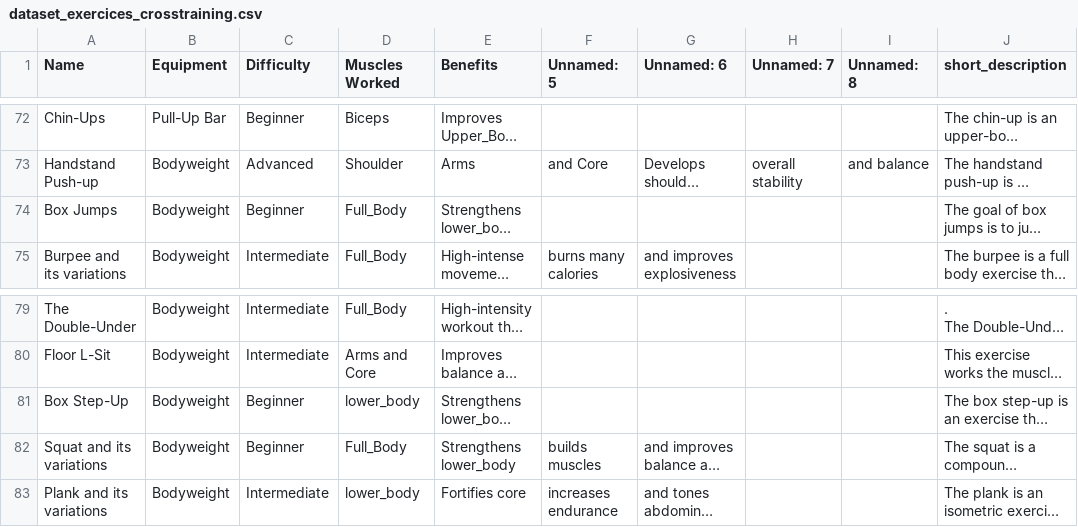
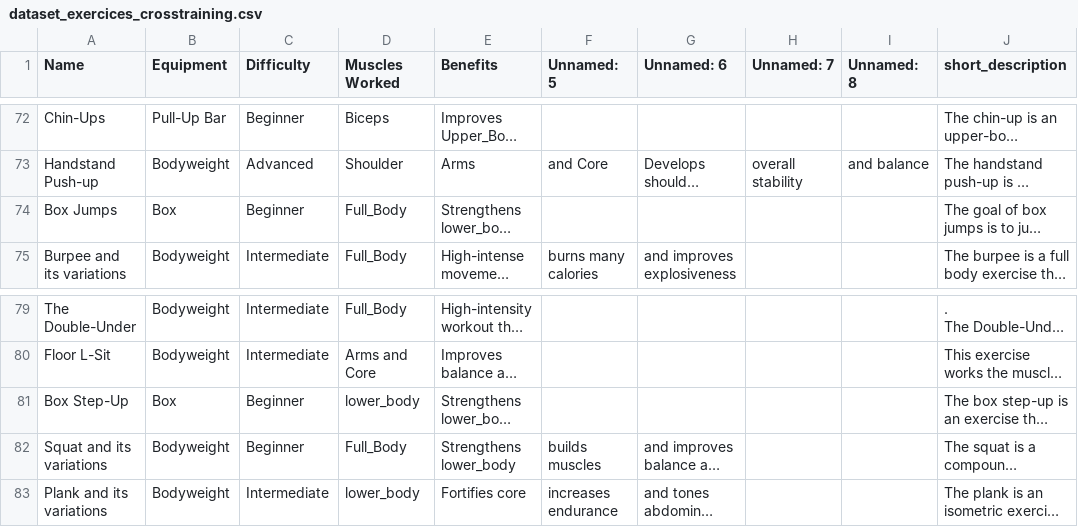
Before and after one commit to bastian110/CrossTraining_WorkoutGenerator_WebApp, a CSV file: data-science/dataset/dataset_exercices_crosstraining.csv, drawn as a sheet; only a part is shown, gaps mark what is left out; long unchanged cells end in …; the diff names each change by its address in the sheet, - before the commit and + after, or states it on an @@ line.

Commit message:
card to exercices detail in working, script_workout_summary.js to add exercices to workout summary, css custom.css to add style to workout summary

```diff
--- a/data-science/dataset/dataset_exercices_crosstraining.csv
+++ b/data-science/dataset/dataset_exercices_crosstraining.csv
-B74 (Equipment): Bodyweight
+B74 (Equipment): Box
-B81 (Equipment): Bodyweight
+B81 (Equipment): Box
```
Also changed, not shown: 5 other files.
